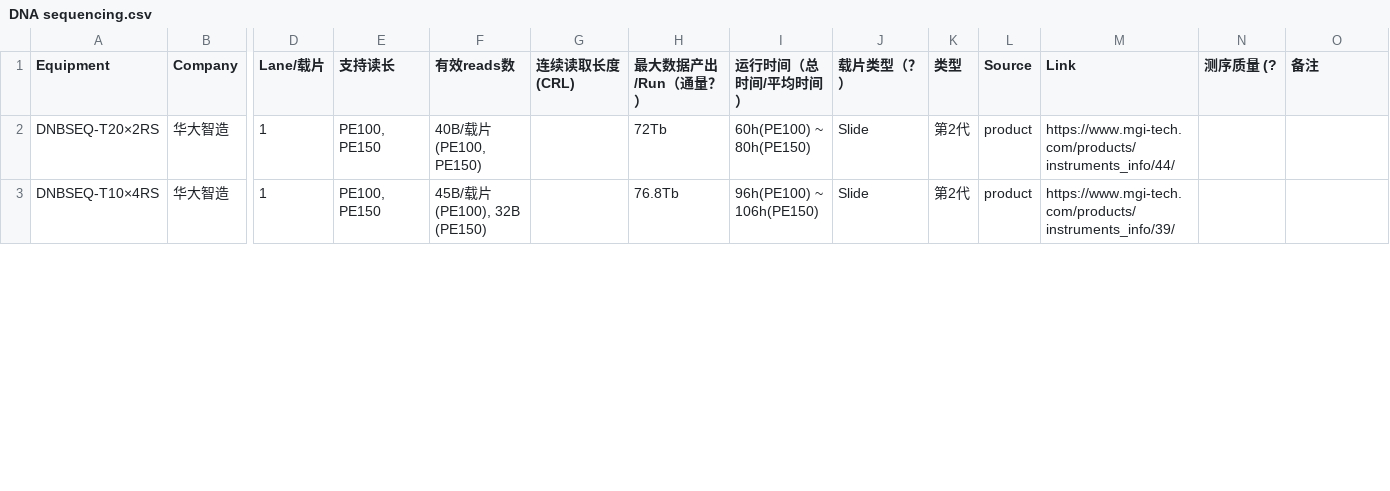
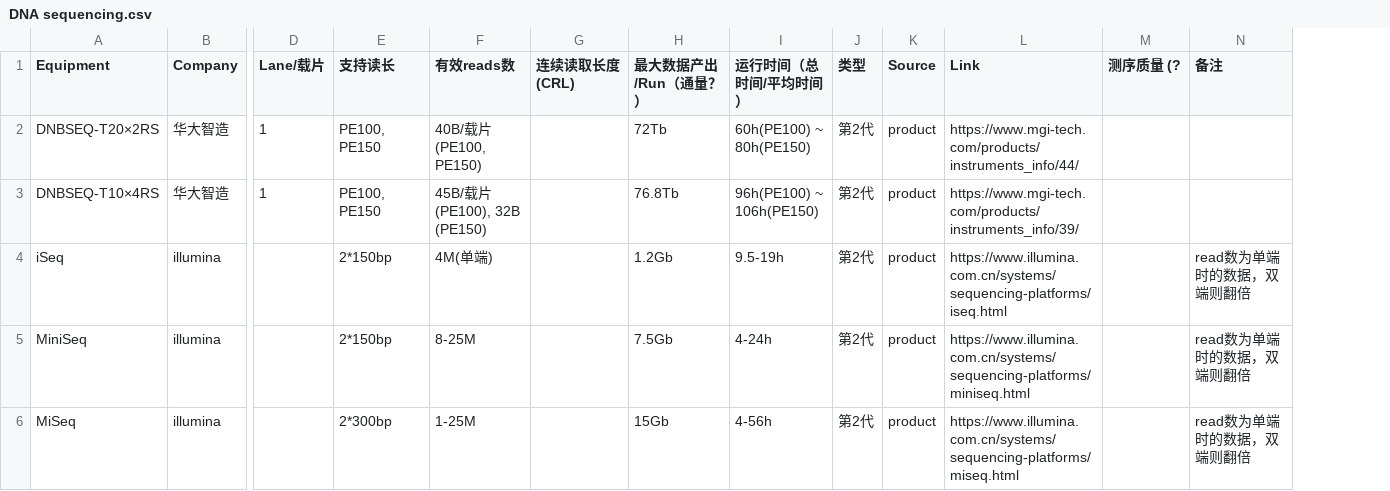
Before and after one commit to DNARankings/DNARankings, a CSV file: dna-rankings/public/DNA sequencing.csv, drawn as a sheet; only a part is shown, gaps mark what is left out; removed rows and columns are numbered as before the commit, all else as after; rows hold the shown columns only; the diff covers the shown part only; the diff names each change by its address in the sheet, - before the commit and + after, or states it on an @@ line.

```diff
--- a/dna-rankings/public/DNA sequencing.csv
+++ b/dna-rankings/public/DNA sequencing.csv
-column J (载片类型（？）), rows 2-3: Slide | Slide
+row 4: iSeq | illumina |  | 2*150bp | 4M(单端) |  | 1.2Gb | 9.5-19h | 第2代 | product | https://www.illumina.com.cn/systems/sequencing-platforms/iseq.html |  | read数为单端时的数据，双端则翻倍
+row 5: MiniSeq | illumina |  | 2*150bp | 8-25M |  | 7.5Gb | 4-24h | 第2代 | product | https://www.illumina.com.cn/systems/sequencing-platforms/miniseq.html |  | read数为单端时的数据，双端则翻倍
+row 6: MiSeq | illumina |  | 2*300bp | 1-25M |  | 15Gb | 4-56h | 第2代 | product | https://www.illumina.com.cn/systems/sequencing-platforms/miseq.html |  | read数为单端时的数据，双端则翻倍
```
Also changed, not shown: 5 added rows and 4 edited cells elsewhere in this file, dna-rankings/public/DNA synthesis.csv.
